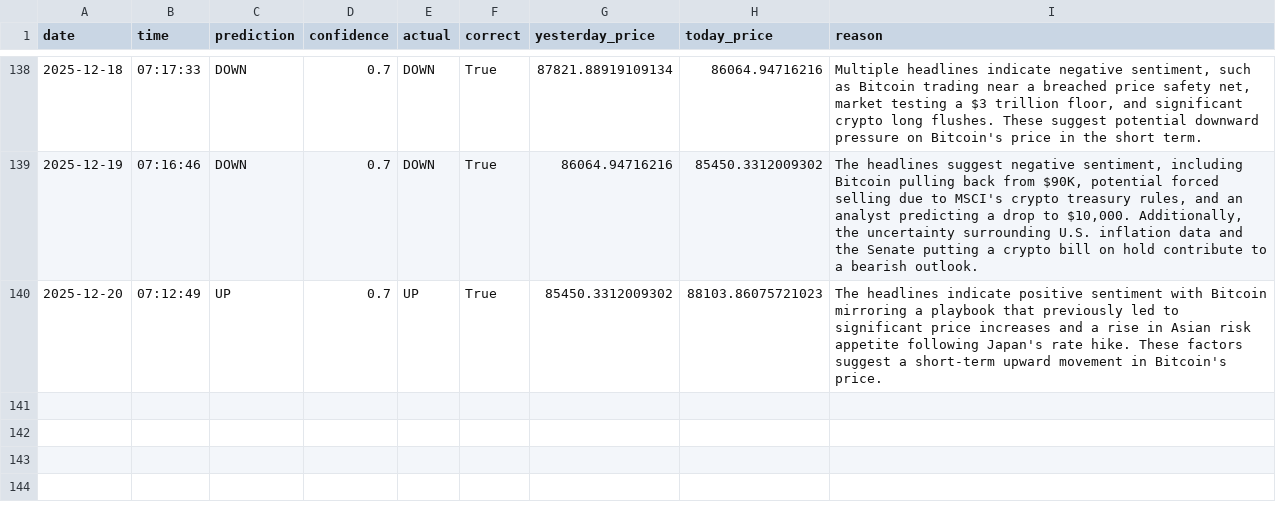
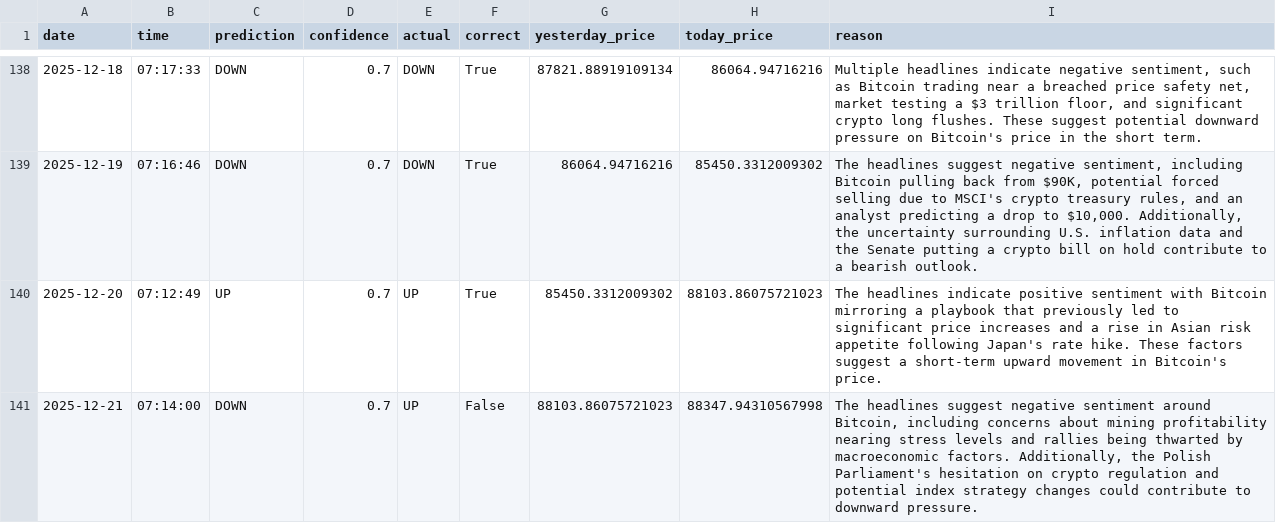
Before and after one commit to phoenixpeak/btc-predictor, a CSV file: btc_predictions_log.csv, drawn as a sheet; only a part is shown, gaps mark what is left out; the diff names each change by its address in the sheet, - before the commit and + after, or states it on an @@ line.

```diff
--- a/btc_predictions_log.csv
+++ b/btc_predictions_log.csv
+row 141: 2025-12-21 | 07:14:00 | DOWN | 0.7 | UP | False | 88103.86075721023 | 88347.94310567998 | The headlines suggest negative sentiment around Bitcoin, including concerns about mining profitability nearing stress levels and rallies being thwarted by macroeconomic factors. Additionally, the Polish Parliament's hesitation on crypto regulation and potential index strategy changes could contribute to downward pressure.
```
Also changed, not shown: gold_predictions_log.csv.
